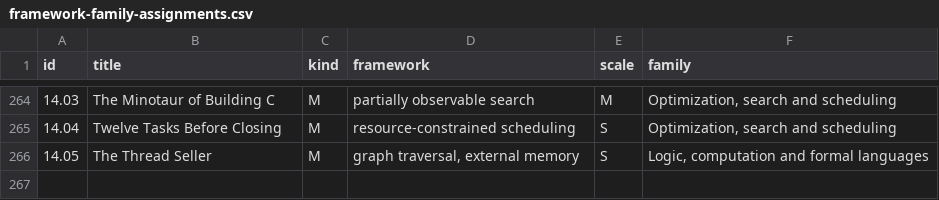
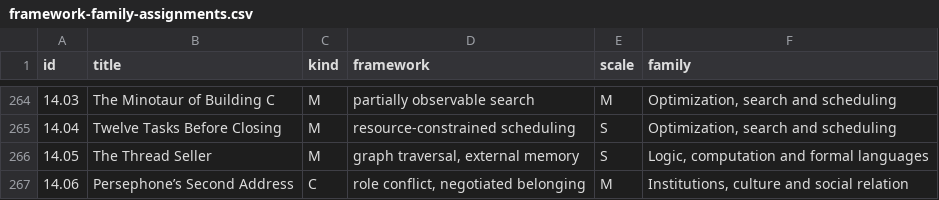
Before and after one commit to standardgalactic/steel-sky, a CSV file: catalogue/framework-family-assignments.csv, drawn as a sheet; only a part is shown, gaps mark what is left out; the diff names each change by its address in the sheet, - before the commit and + after, or states it on an @@ line.

Commit message:
catalogue: Add data entry 267 (framework-family-assignments.csv)
Provenance: steel-sky

```diff
--- a/catalogue/framework-family-assignments.csv
+++ b/catalogue/framework-family-assignments.csv
+row 267: 14.06 | Persephone’s Second Address | C | role conflict, negotiated belonging | M | Institutions, culture and social relation
```
